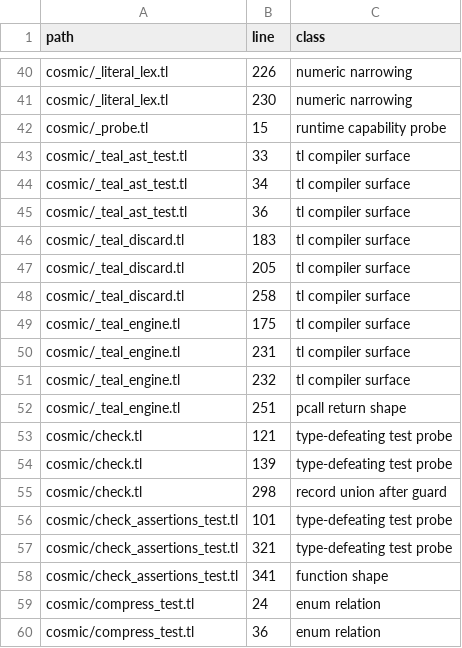
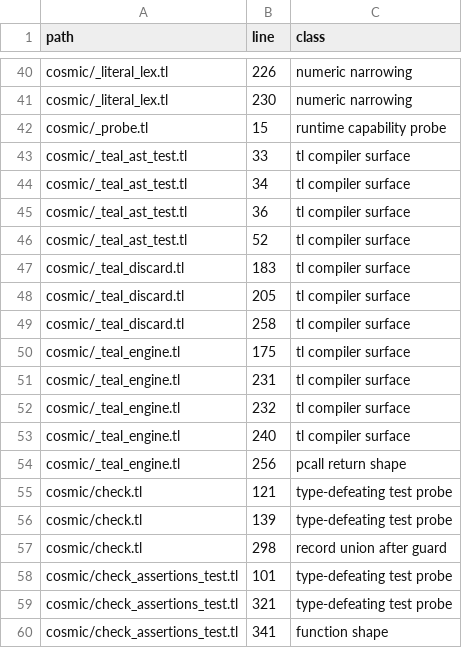
Before and after one commit to cosmic-lua/cosmic, a TSV file: docs/design/cast-sites.tsv, drawn as a sheet; only a part is shown, gaps mark what is left out; the shorter side is filled out with more unchanged rows.

```diff
--- a/docs/design/cast-sites.tsv
+++ b/docs/design/cast-sites.tsv
@@ -45,2 +45,3 @@ cosmic/_teal_ast_test.tl	34	tl compiler surface
 cosmic/_teal_ast_test.tl	36	tl compiler surface
+cosmic/_teal_ast_test.tl	52	tl compiler surface
 cosmic/_teal_discard.tl	183	tl compiler surface
@@ -51,3 +52,4 @@ cosmic/_teal_engine.tl	231	tl compiler surface
 cosmic/_teal_engine.tl	232	tl compiler surface
-cosmic/_teal_engine.tl	251	pcall return shape
+cosmic/_teal_engine.tl	240	tl compiler surface
+cosmic/_teal_engine.tl	256	pcall return shape
 cosmic/check.tl	121	type-defeating test probe
```
Also changed, not shown: 5 other files.
